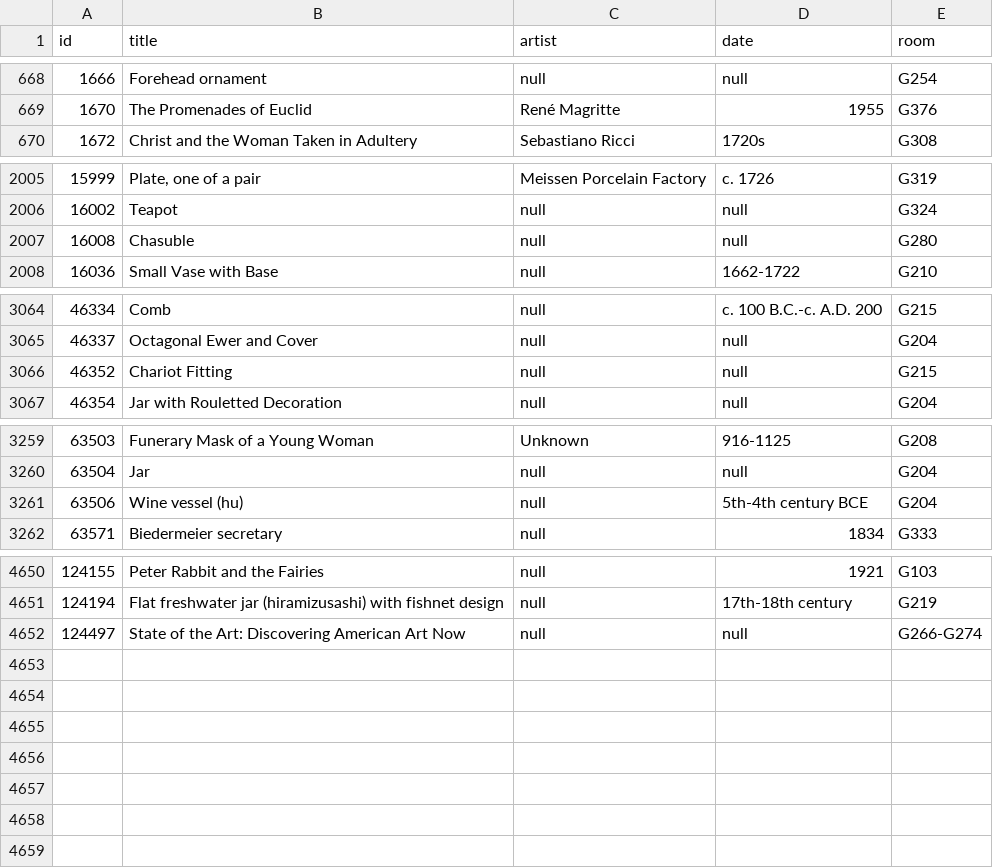
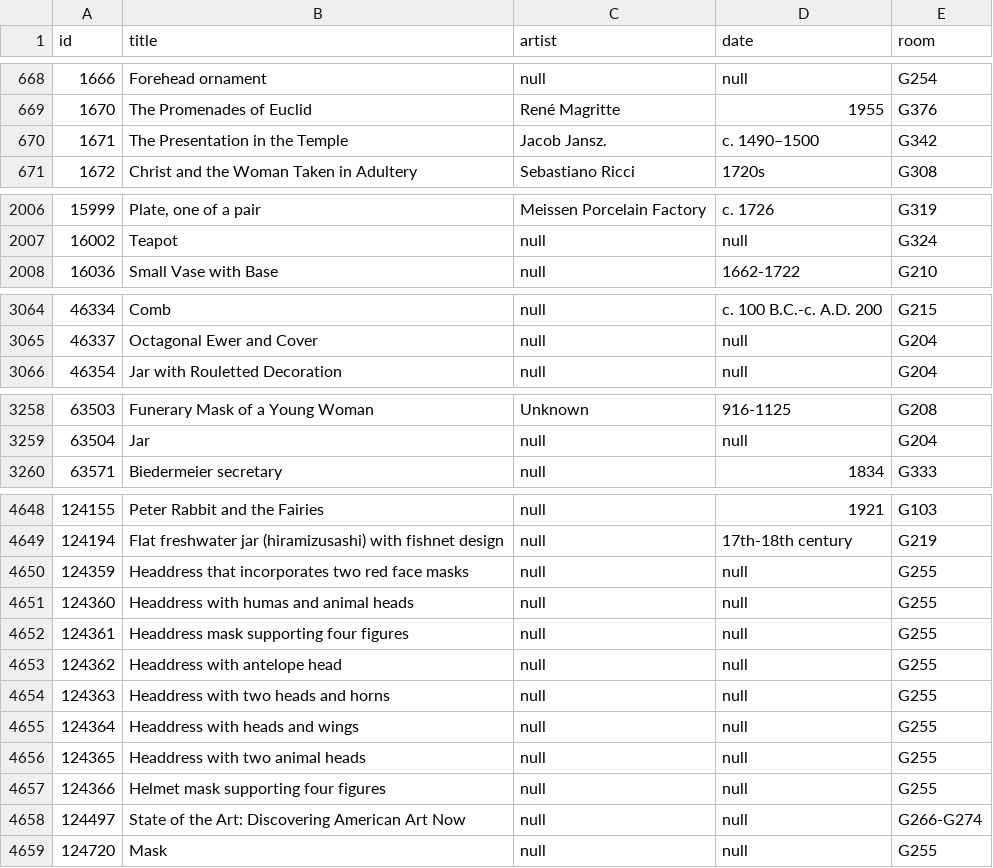
Before and after one commit to miabot/galleries.csv, a CSV file: index.csv, drawn as a sheet; only a part is shown, gaps mark what is left out; removed rows and columns are numbered as before the commit, all else as after; the diff names each change by its address in the sheet, - before the commit and + after, or states it on an @@ line.

```diff
--- a/index.csv
+++ b/index.csv
+row 670: 1671 | The Presentation in the Temple | Jacob Jansz. | c. 1490–1500 | G342
-row 2007: 16008 | Chasuble | null | null | G280
-row 3066: 46352 | Chariot Fitting | null | null | G215
-row 3261: 63506 | Wine vessel (hu) | null | 5th-4th century BCE | G204
+row 4650: 124359 | Headdress that incorporates two red face masks | null | null | G255
+row 4651: 124360 | Headdress with humas and animal heads | null | null | G255
+row 4652: 124361 | Headdress mask supporting four figures | null | null | G255
+row 4653: 124362 | Headdress with antelope head | null | null | G255
+row 4654: 124363 | Headdress with two heads and horns | null | null | G255
+row 4655: 124364 | Headdress with heads and wings | null | null | G255
+row 4656: 124365 | Headdress with two animal heads | null | null | G255
+row 4657: 124366 | Helmet mask supporting four figures | null | null | G255
+row 4659: 124720 | Mask | null | null | G255
```
Also changed, not shown: galleries/204.csv, galleries/215.csv, 3 other files.
